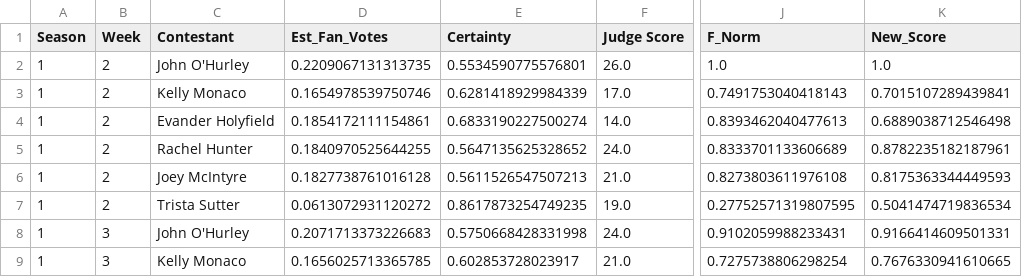
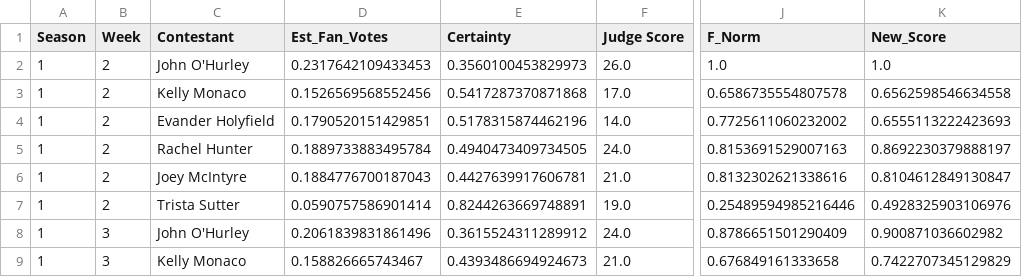
Before and after one commit to ZZJ-2024/MCM2026-C, a CSV file: output/output_q4/q4_fixed_weight_simulation.csv, drawn as a sheet; only a part is shown, gaps mark what is left out; the diff covers the shown part only; the diff names each change by its address in the sheet, - before the commit and + after, or states it on an @@ line.

```diff
--- a/output/output_q4/q4_fixed_weight_simulation.csv
+++ b/output/output_q4/q4_fixed_weight_simulation.csv
-D2 (Est_Fan_Votes): 0.2209067131313735
+D2 (Est_Fan_Votes): 0.2317642109433453
-E2 (Certainty): 0.5534590775576801
+E2 (Certainty): 0.3560100453829973
-D3 (Est_Fan_Votes): 0.1654978539750746
+D3 (Est_Fan_Votes): 0.1526569568552456
-E3 (Certainty): 0.6281418929984339
+E3 (Certainty): 0.5417287370871868
-J3 (F_Norm): 0.7491753040418143
+J3 (F_Norm): 0.6586735554807578
-K3 (New_Score): 0.7015107289439841
+K3 (New_Score): 0.6562598546634558
-D4 (Est_Fan_Votes): 0.1854172111154861
+D4 (Est_Fan_Votes): 0.1790520151429851
-E4 (Certainty): 0.6833190227500274
+E4 (Certainty): 0.5178315874462196
-J4 (F_Norm): 0.8393462040477613
+J4 (F_Norm): 0.7725611060232002
-K4 (New_Score): 0.6889038712546498
+K4 (New_Score): 0.6555113222423693
-D5 (Est_Fan_Votes): 0.1840970525644255
+D5 (Est_Fan_Votes): 0.1889733883495784
-E5 (Certainty): 0.5647135625328652
+E5 (Certainty): 0.4940473409734505
-J5 (F_Norm): 0.8333701133606689
+J5 (F_Norm): 0.8153691529007163
-K5 (New_Score): 0.8782235182187961
+K5 (New_Score): 0.8692230379888197
-D6 (Est_Fan_Votes): 0.1827738761016128
+D6 (Est_Fan_Votes): 0.1884776700187043
-E6 (Certainty): 0.5611526547507213
+E6 (Certainty): 0.4427639917606781
-J6 (F_Norm): 0.8273803611976108
+J6 (F_Norm): 0.8132302621338616
-K6 (New_Score): 0.8175363344449593
+K6 (New_Score): 0.8104612849130847
-D7 (Est_Fan_Votes): 0.0613072931120272
+D7 (Est_Fan_Votes): 0.0590757586901414
-E7 (Certainty): 0.8617873254749235
+E7 (Certainty): 0.8244263669748891
-J7 (F_Norm): 0.27752571319807595
+J7 (F_Norm): 0.25489594985216446
-K7 (New_Score): 0.5041474719836534
+K7 (New_Score): 0.4928325903106976
-D8 (Est_Fan_Votes): 0.2071713373226683
+D8 (Est_Fan_Votes): 0.2061839831861496
-E8 (Certainty): 0.5750668428331998
+E8 (Certainty): 0.3615524311289912
-J8 (F_Norm): 0.9102059988233431
+J8 (F_Norm): 0.8786651501290409
-K8 (New_Score): 0.9166414609501331
+K8 (New_Score): 0.900871036602982
-D9 (Est_Fan_Votes): 0.1656025713365785
+D9 (Est_Fan_Votes): 0.158826665743467
-E9 (Certainty): 0.602853728023917
+E9 (Certainty): 0.4393486694924673
-J9 (F_Norm): 0.7275738806298254
+J9 (F_Norm): 0.676849161333658
-K9 (New_Score): 0.7676330941610665
+K9 (New_Score): 0.7422707345129829
```
Also changed, not shown: 44 edited cells elsewhere in this file, output/output_q1/baseline_predictions.csv, output/output_q1_plus/improved_predictions.csv, 10 other files.
